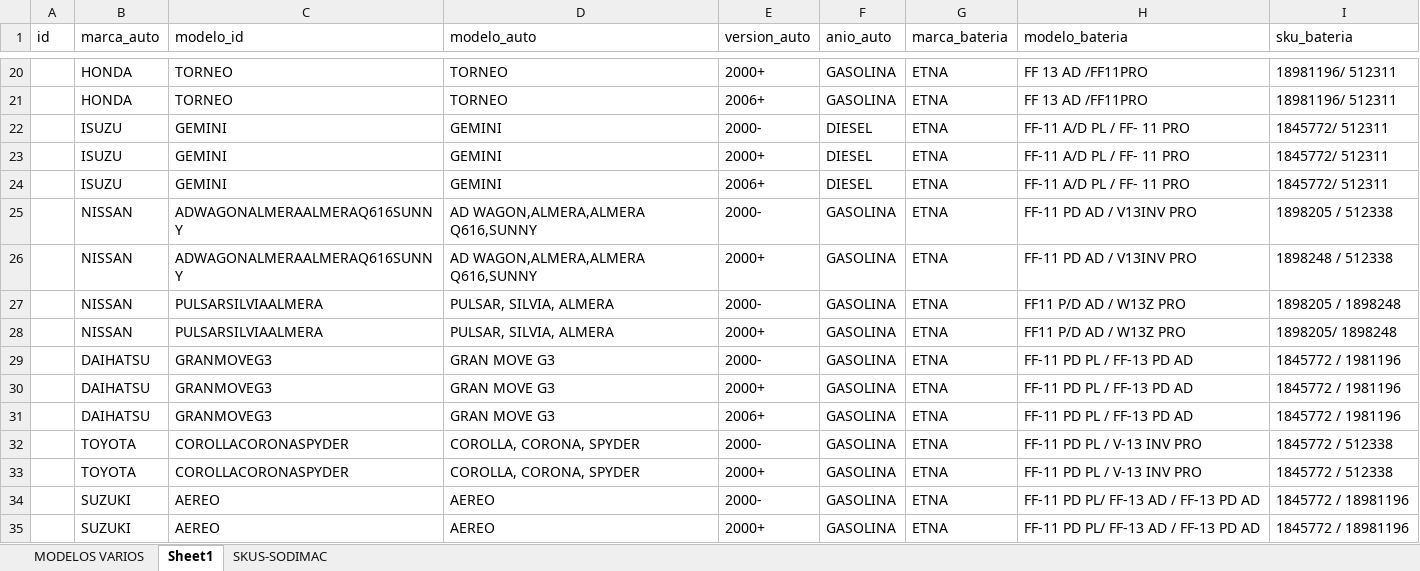
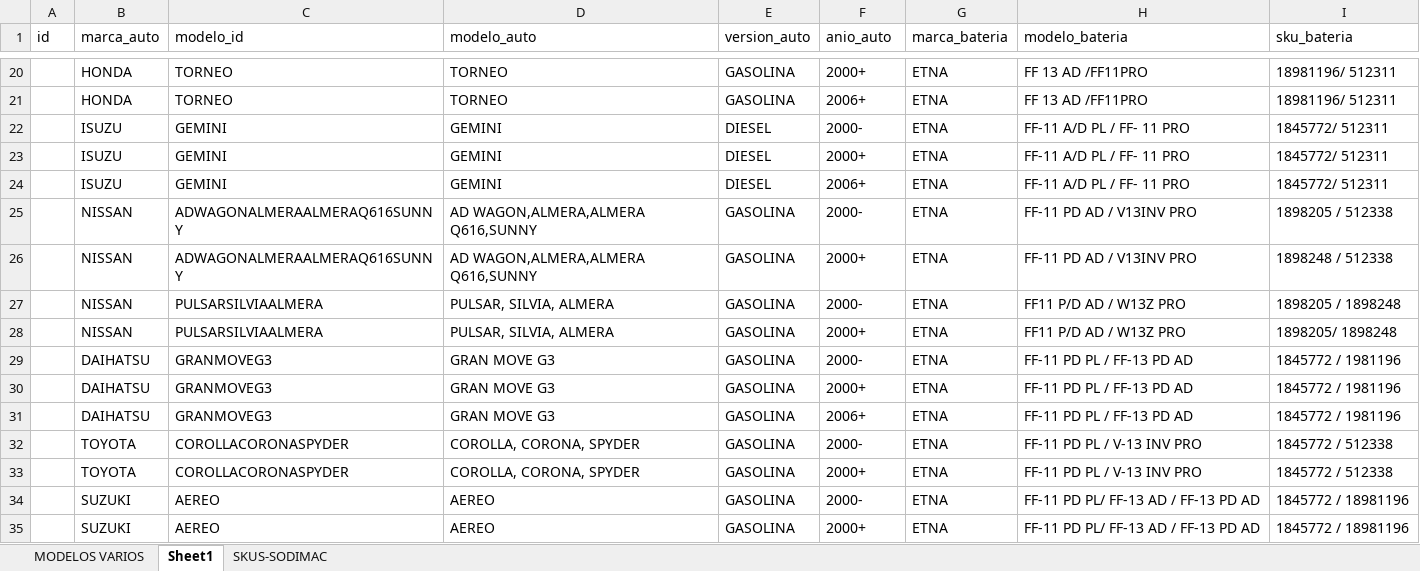
Before and after one commit to renzotev/app-filter, an Excel workbook: BATERIAS DATA/baterias data 30 03 2014/BATERIAS ETNA.xlsx, sheet Sheet1, drawn as a sheet; only a part is shown, gaps mark what is left out; values as stored, in another font and other column widths than the file's, no cell formats; the diff covers the shown part only; the diff names each change by its address in the sheet, - before the commit and + after, or states it on an @@ line.

```diff
--- a/BATERIAS DATA/baterias data 30 03 2014/BATERIAS ETNA.xlsx (sheet Sheet1)
+++ b/BATERIAS DATA/baterias data 30 03 2014/BATERIAS ETNA.xlsx (sheet Sheet1)
-E20 (version_auto): 2000+
+E20 (version_auto): GASOLINA
-F20 (anio_auto): GASOLINA
+F20 (anio_auto): 2000+
-E21 (version_auto): 2006+
+E21 (version_auto): GASOLINA
-F21 (anio_auto): GASOLINA
+F21 (anio_auto): 2006+
-E22 (version_auto): 2000-
+E22 (version_auto): DIESEL
-F22 (anio_auto): DIESEL
+F22 (anio_auto): 2000-
-E23 (version_auto): 2000+
+E23 (version_auto): DIESEL
-F23 (anio_auto): DIESEL
+F23 (anio_auto): 2000+
-E24 (version_auto): 2006+
+E24 (version_auto): DIESEL
-F24 (anio_auto): DIESEL
+F24 (anio_auto): 2006+
-E25 (version_auto): 2000-
+E25 (version_auto): GASOLINA
-F25 (anio_auto): GASOLINA
+F25 (anio_auto): 2000-
-E26 (version_auto): 2000+
+E26 (version_auto): GASOLINA
-F26 (anio_auto): GASOLINA
+F26 (anio_auto): 2000+
-E27 (version_auto): 2000-
+E27 (version_auto): GASOLINA
-F27 (anio_auto): GASOLINA
+F27 (anio_auto): 2000-
-E28 (version_auto): 2000+
+E28 (version_auto): GASOLINA
-F28 (anio_auto): GASOLINA
+F28 (anio_auto): 2000+
-E29 (version_auto): 2000-
+E29 (version_auto): GASOLINA
-F29 (anio_auto): GASOLINA
+F29 (anio_auto): 2000-
-E30 (version_auto): 2000+
+E30 (version_auto): GASOLINA
-F30 (anio_auto): GASOLINA
+F30 (anio_auto): 2000+
-E31 (version_auto): 2006+
+E31 (version_auto): GASOLINA
-F31 (anio_auto): GASOLINA
+F31 (anio_auto): 2006+
-E32 (version_auto): 2000-
+E32 (version_auto): GASOLINA
-F32 (anio_auto): GASOLINA
+F32 (anio_auto): 2000-
-E33 (version_auto): 2000+
+E33 (version_auto): GASOLINA
-F33 (anio_auto): GASOLINA
+F33 (anio_auto): 2000+
-E34 (version_auto): 2000-
+E34 (version_auto): GASOLINA
-F34 (anio_auto): GASOLINA
+F34 (anio_auto): 2000-
-E35 (version_auto): 2000+
+E35 (version_auto): GASOLINA
-F35 (anio_auto): GASOLINA
+F35 (anio_auto): 2000+
```
Also changed, not shown: 1584 edited cells elsewhere in this sheet, cell formats, 1 other file.
